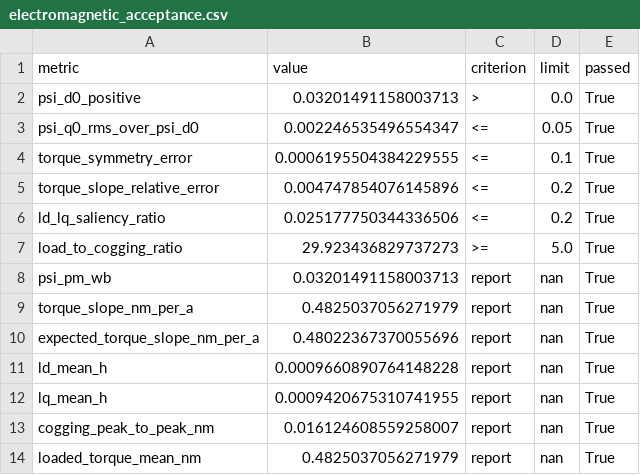
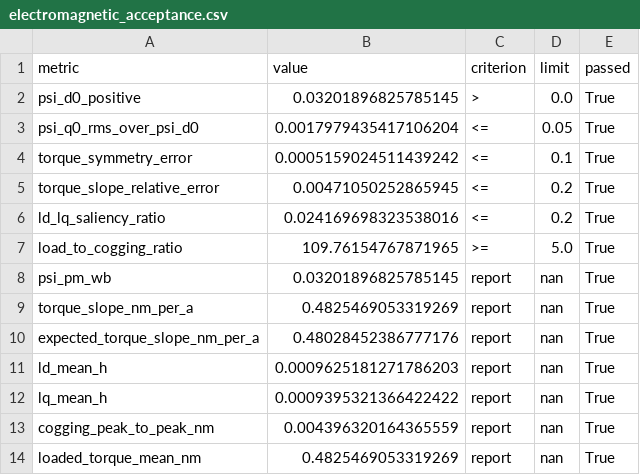
Before and after one commit to xiaohu97/design_pmsm, a CSV file: output_femm_fix_smoke/electromagnetic_acceptance.csv, drawn as a sheet.

```diff
--- a/output_femm_fix_smoke/electromagnetic_acceptance.csv
+++ b/output_femm_fix_smoke/electromagnetic_acceptance.csv
@@ -1,14 +1,14 @@
 metric,value,criterion,limit,passed
-psi_d0_positive,0.03201491158003713,>,0.0,True
-psi_q0_rms_over_psi_d0,0.002246535496554347,<=,0.05,True
-torque_symmetry_error,0.0006195504384229555,<=,0.1,True
-torque_slope_relative_error,0.004747854076145896,<=,0.2,True
-ld_lq_saliency_ratio,0.025177750344336506,<=,0.2,True
-load_to_cogging_ratio,29.923436829737273,>=,5.0,True
-psi_pm_wb,0.03201491158003713,report,nan,True
-torque_slope_nm_per_a,0.4825037056271979,report,nan,True
-expected_torque_slope_nm_per_a,0.48022367370055696,report,nan,True
-ld_mean_h,0.0009660890764148228,report,nan,True
-lq_mean_h,0.0009420675310741955,report,nan,True
-cogging_peak_to_peak_nm,0.016124608559258007,report,nan,True
-loaded_torque_mean_nm,0.4825037056271979,report,nan,True
+psi_d0_positive,0.03201896825785145,>,0.0,True
+psi_q0_rms_over_psi_d0,0.0017979435417106204,<=,0.05,True
+torque_symmetry_error,0.0005159024511439242,<=,0.1,True
+torque_slope_relative_error,0.00471050252865945,<=,0.2,True
+ld_lq_saliency_ratio,0.024169698323538016,<=,0.2,True
+load_to_cogging_ratio,109.76154767871965,>=,5.0,True
+psi_pm_wb,0.03201896825785145,report,nan,True
+torque_slope_nm_per_a,0.4825469053319269,report,nan,True
+expected_torque_slope_nm_per_a,0.48028452386777176,report,nan,True
+ld_mean_h,0.0009625181271786203,report,nan,True
+lq_mean_h,0.0009395321366422422,report,nan,True
+cogging_peak_to_peak_nm,0.004396320164365559,report,nan,True
+loaded_torque_mean_nm,0.4825469053319269,report,nan,True
```
Also changed, not shown: output_femm_fix_smoke/electromagnetic_validation_samples.csv, output_femm_fix_smoke/torque_convergence_acceptance.csv, 44 other files.
